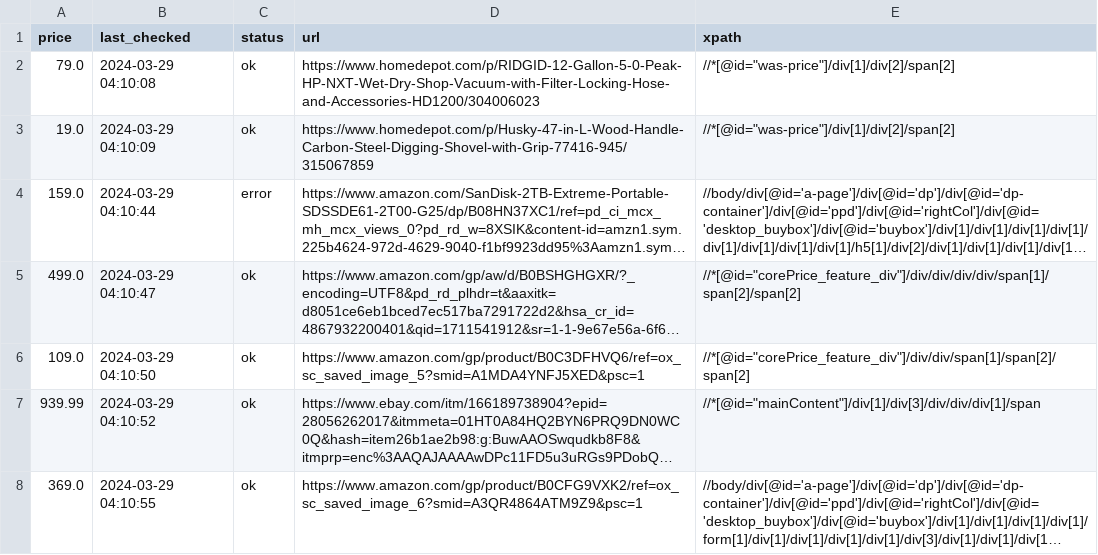
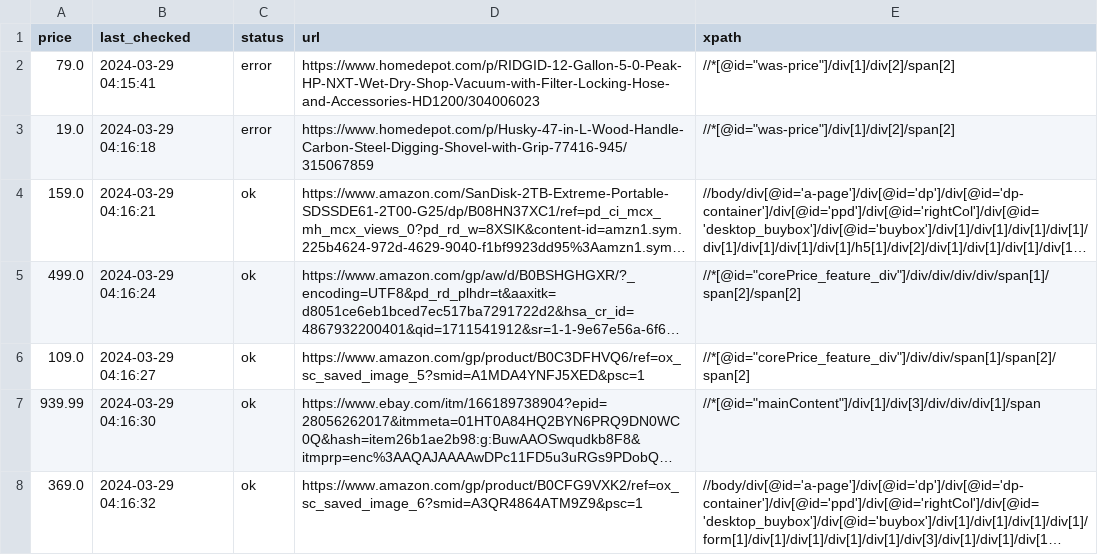
Before and after one commit to misranrifat/price-tracker, a CSV file: products.csv, drawn as a sheet; long unchanged cells end in …; the diff names each change by its address in the sheet, - before the commit and + after, or states it on an @@ line.

Commit message:
Updating products.csv and app.log

```diff
--- a/products.csv
+++ b/products.csv
-B2 (last_checked): 2024-03-29 04:10:08
+B2 (last_checked): 2024-03-29 04:15:41
-C2:C3 (status): ok
+C2:C3 (status): error
-B3 (last_checked): 2024-03-29 04:10:09
+B3 (last_checked): 2024-03-29 04:16:18
-B4 (last_checked): 2024-03-29 04:10:44
+B4 (last_checked): 2024-03-29 04:16:21
-C4 (status): error
+C4 (status): ok
-B5 (last_checked): 2024-03-29 04:10:47
+B5 (last_checked): 2024-03-29 04:16:24
-B6 (last_checked): 2024-03-29 04:10:50
+B6 (last_checked): 2024-03-29 04:16:27
-B7 (last_checked): 2024-03-29 04:10:52
+B7 (last_checked): 2024-03-29 04:16:30
-B8 (last_checked): 2024-03-29 04:10:55
+B8 (last_checked): 2024-03-29 04:16:32
```
Also changed, not shown: 1 other file.
